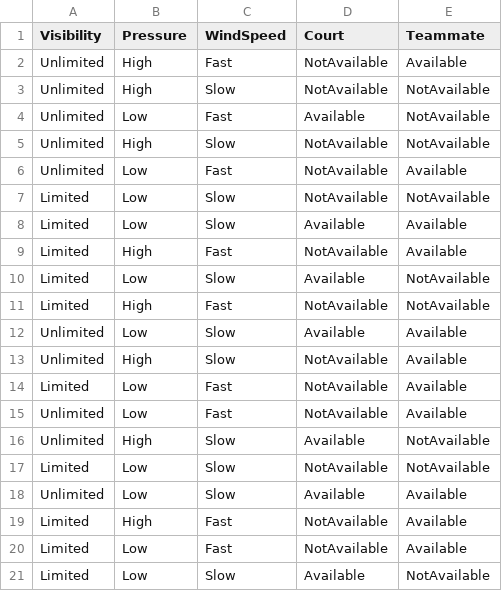
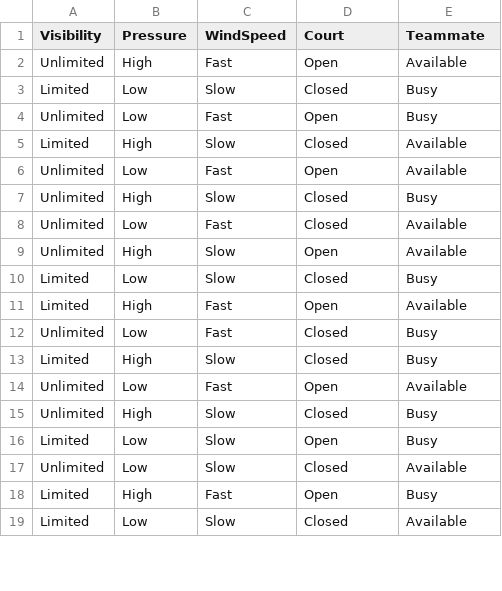
Before and after one commit to qlows/data_science, a CSV file: assignment2/tennisDS.csv, drawn as a sheet; only a part is shown; the diff covers the shown part only.

Commit message:
Changed values in tennisDS.csv

```diff
--- a/assignment2/tennisDS.csv
+++ b/assignment2/tennisDS.csv
@@ -1,21 +1,19 @@
 Visibility,Pressure,WindSpeed,Court,Teammate
-Unlimited,High,Fast,NotAvailable,Available
-Unlimited,High,Slow,NotAvailable,NotAvailable
-Unlimited,Low,Fast,Available,NotAvailable
-Unlimited,High,Slow,NotAvailable,NotAvailable
-Unlimited,Low,Fast,NotAvailable,Available
-Limited,Low,Slow,NotAvailable,NotAvailable
-Limited,Low,Slow,Available,Available
-Limited,High,Fast,NotAvailable,Available
-Limited,Low,Slow,Available,NotAvailable
-Limited,High,Fast,NotAvailable,NotAvailable
-Unlimited,Low,Slow,Available,Available
-Unlimited,High,Slow,NotAvailable,Available
-Limited,Low,Fast,NotAvailable,Available
-Unlimited,Low,Fast,NotAvailable,Available
-Unlimited,High,Slow,Available,NotAvailable
-Limited,Low,Slow,NotAvailable,NotAvailable
-Unlimited,Low,Slow,Available,Available
-Limited,High,Fast,NotAvailable,Available
-Limited,Low,Fast,NotAvailable,Available
-Limited,Low,Slow,Available,NotAvailable
+Unlimited,High,Fast,Open,Available
+Limited,Low,Slow,Closed,Busy
+Unlimited,Low,Fast,Open,Busy
+Limited,High,Slow,Closed,Available
+Unlimited,Low,Fast,Open,Available
+Unlimited,High,Slow,Closed,Busy
+Unlimited,Low,Fast,Closed,Available
+Unlimited,High,Slow,Open,Available
+Limited,Low,Slow,Closed,Busy
+Limited,High,Fast,Open,Available
+Unlimited,Low,Fast,Closed,Busy
+Limited,High,Slow,Closed,Busy
+Unlimited,Low,Fast,Open,Available
+Unlimited,High,Slow,Closed,Busy
+Limited,Low,Slow,Open,Busy
+Unlimited,Low,Slow,Closed,Available
+Limited,High,Fast,Open,Busy
+Limited,Low,Slow,Closed,Available
```
Also changed, not shown: 4 added rows, 2 removed rows and 9 edited cells elsewhere in this file.
